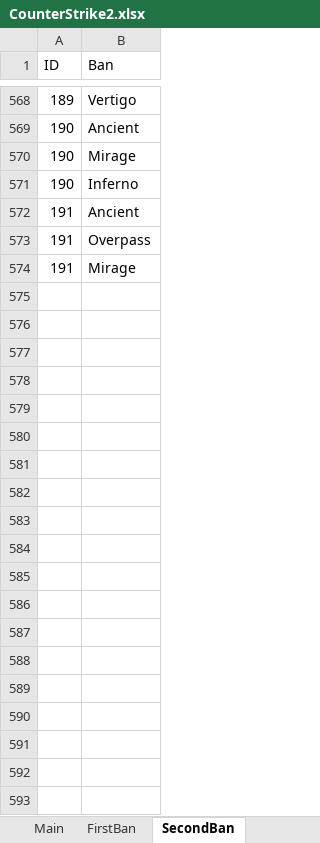
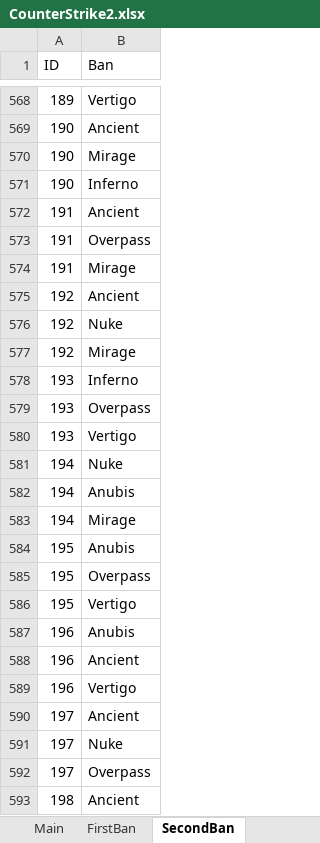
Before and after one commit to HardWare68/HardWareWebsite, an Excel workbook: datasets/xlsx/CounterStrike2.xlsx, sheet SecondBan, drawn as a sheet; only a part is shown, gaps mark what is left out; values as stored, in another font and other column widths than the file's, no borders; the diff covers the shown part only; the diff names each change by its address in the sheet, - before the commit and + after, or states it on an @@ line.

```diff
--- a/datasets/xlsx/CounterStrike2.xlsx (sheet SecondBan)
+++ b/datasets/xlsx/CounterStrike2.xlsx (sheet SecondBan)
+row 575: 192 | Ancient
+row 576: 192 | Nuke
+row 577: 192 | Mirage
+row 578: 193 | Inferno
+row 579: 193 | Overpass
+row 580: 193 | Vertigo
+row 581: 194 | Nuke
+row 582: 194 | Anubis
+row 583: 194 | Mirage
+row 584: 195 | Anubis
+row 585: 195 | Overpass
+row 586: 195 | Vertigo
+row 587: 196 | Anubis
+row 588: 196 | Ancient
+row 589: 196 | Vertigo
+row 590: 197 | Ancient
+row 591: 197 | Nuke
+row 592: 197 | Overpass
+row 593: 198 | Ancient
```
Also changed, not shown: 404 added rows elsewhere in this sheet, sheet Main, sheet FirstBan, sheet ThirdBan, sheet Codebook, formulas that keep their value, 5 other files.
